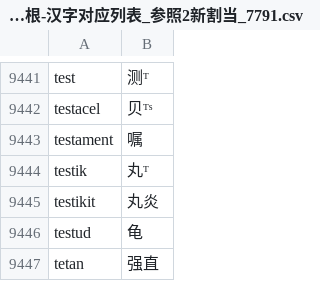
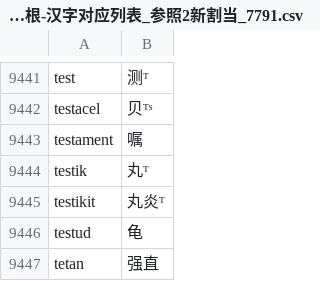
Before and after one commit to montainternoadorihistorion/esperanto-radiko-cjk-annotator-revision-20261017, a CSV file: Esperanto-Kanji-Ruby-JA/app_data/世界语词根-汉字对应列表_参照2新割当_7791.csv, drawn as a sheet; only a part is shown, gaps mark what is left out; the diff covers the shown part only.

```diff
--- a/Esperanto-Kanji-Ruby-JA/app_data/世界语词根-汉字对应列表_参照2新割当_7791.csv
+++ b/Esperanto-Kanji-Ruby-JA/app_data/世界语词根-汉字对应列表_参照2新割当_7791.csv
@@ -9444,3 +9444,3 @@ testament,嘱
 testik,丸ᵀ
-testikit,丸炎
+testikit,丸炎ᵀ
 testud,龟
```
Also changed, not shown: 12 edited cells elsewhere in this file, Esperanto-Kanji-Ruby-KO/app_data/世界语词根-汉字对应列表_参照2新割当_7791.csv, Esperanto-Kanji-Ruby-ZH/app_data/世界语词根-汉字对应列表_参照2新割当_7791.csv, 13 other files.
